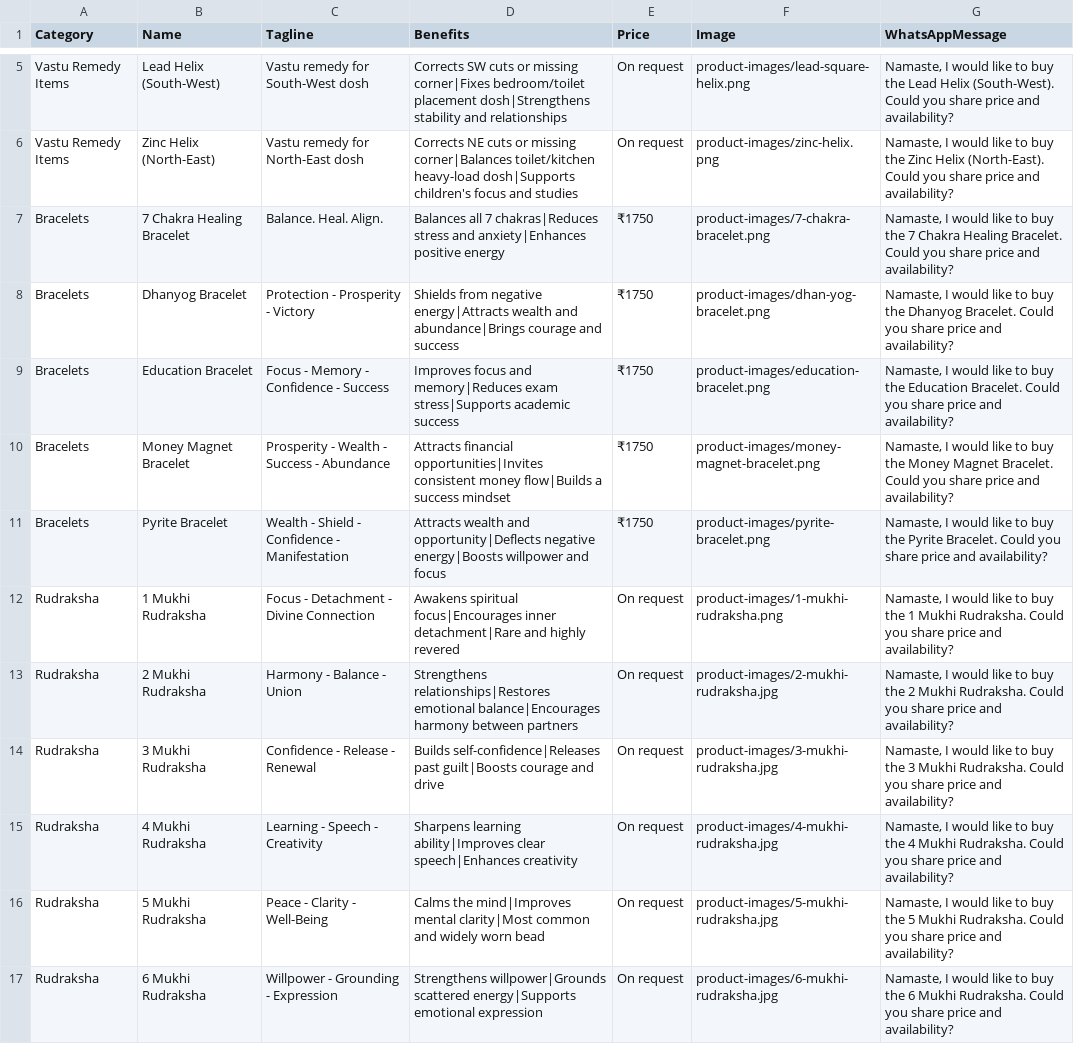
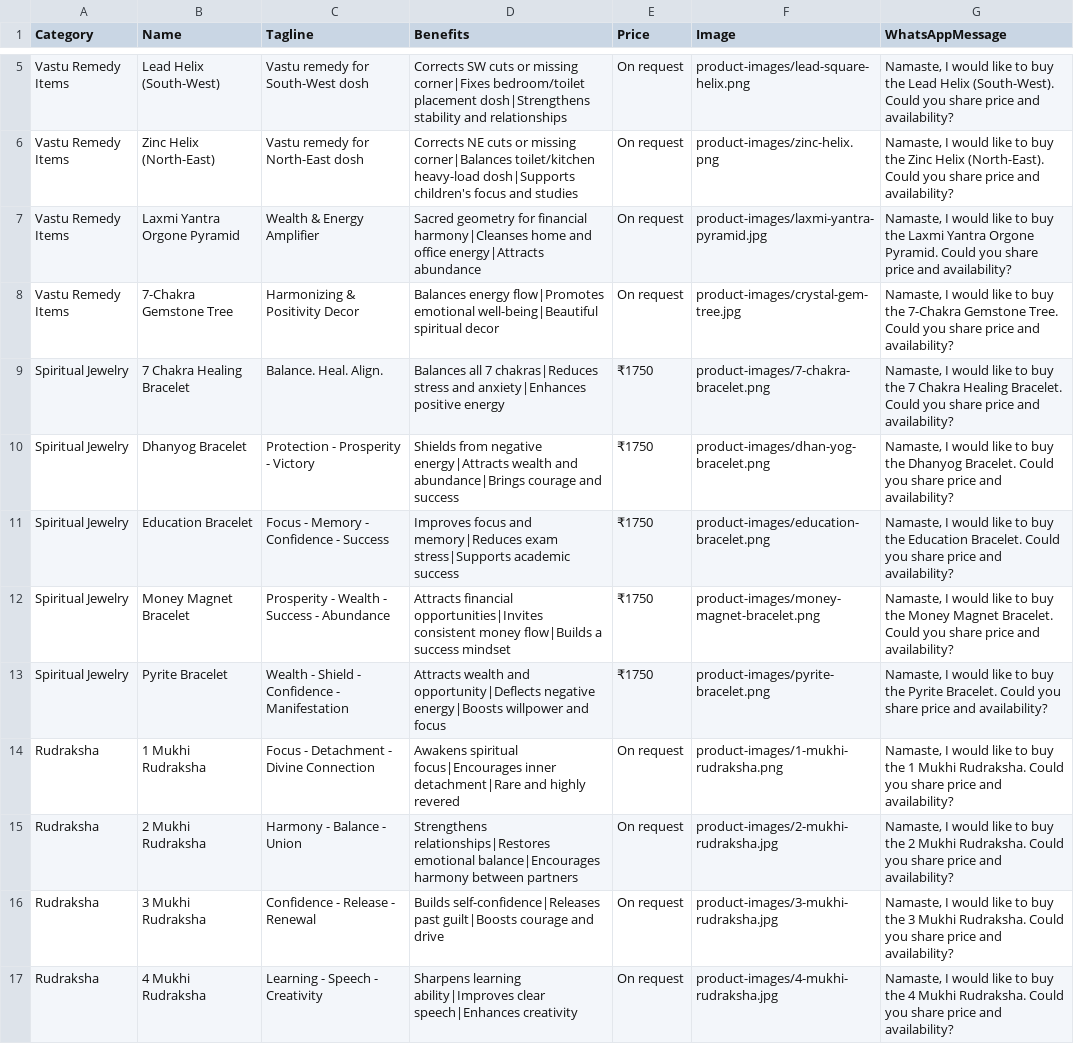
Before and after one commit to infinityspiritualservices91-collab/gargi-astrovastu, a CSV file: products.csv, drawn as a sheet; only a part is shown, gaps mark what is left out; the shorter side is filled out with more unchanged rows.

Commit message:
Update products.csv

```diff
--- a/products.csv
+++ b/products.csv
@@ -6,7 +6,9 @@ Vastu Remedy Items,Lead Helix (South-West),Vastu remedy for South-West dosh,Corr
 Vastu Remedy Items,Zinc Helix (North-East),Vastu remedy for North-East dosh,Corrects NE cuts or missing corner|Balances toilet/kitchen heavy-load dosh|Supports children's focus and studies,On request,product-images/zinc-helix.png,"Namaste, I would like to buy the Zinc Helix (North-East). Could you share price and availability?"
-Bracelets,7 Chakra Healing Bracelet,Balance. Heal. Align.,Balances all 7 chakras|Reduces stress and anxiety|Enhances positive energy,₹1750,product-images/7-chakra-bracelet.png,"Namaste, I would like to buy the 7 Chakra Healing Bracelet. Could you share price and availability?"
-Bracelets,Dhanyog Bracelet,Protection - Prosperity - Victory,Shields from negative energy|Attracts wealth and abundance|Brings courage and success,₹1750,product-images/dhan-yog-bracelet.png,"Namaste, I would like to buy the Dhanyog Bracelet. Could you share price and availability?"
-Bracelets,Education Bracelet,Focus - Memory - Confidence - Success,Improves focus and memory|Reduces exam stress|Supports academic success,₹1750,product-images/education-bracelet.png,"Namaste, I would like to buy the Education Bracelet. Could you share price and availability?"
-Bracelets,Money Magnet Bracelet,Prosperity - Wealth - Success - Abundance,Attracts financial opportunities|Invites consistent money flow|Builds a success mindset,₹1750,product-images/money-magnet-bracelet.png,"Namaste, I would like to buy the Money Magnet Bracelet. Could you share price and availability?"
-Bracelets,Pyrite Bracelet,Wealth - Shield - Confidence - Manifestation,Attracts wealth and opportunity|Deflects negative energy|Boosts willpower and focus,₹1750,product-images/pyrite-bracelet.png,"Namaste, I would like to buy the Pyrite Bracelet. Could you share price and availability?"
+Vastu Remedy Items,Laxmi Yantra Orgone Pyramid,Wealth & Energy Amplifier,Sacred geometry for financial harmony|Cleanses home and office energy|Attracts abundance,On request,product-images/laxmi-yantra-pyramid.jpg,"Namaste, I would like to buy the Laxmi Yantra Orgone Pyramid. Could you share price and availability?"
+Vastu Remedy Items,7-Chakra Gemstone Tree,Harmonizing & Positivity Decor,Balances energy flow|Promotes emotional well-being|Beautiful spiritual decor,On request,product-images/crystal-gem-tree.jpg,"Namaste, I would like to buy the 7-Chakra Gemstone Tree. Could you share price and availability?"
+Spiritual Jewelry,7 Chakra Healing Bracelet,Balance. Heal. Align.,Balances all 7 chakras|Reduces stress and anxiety|Enhances positive energy,₹1750,product-images/7-chakra-bracelet.png,"Namaste, I would like to buy the 7 Chakra Healing Bracelet. Could you share price and availability?"
+Spiritual Jewelry,Dhanyog Bracelet,Protection - Prosperity - Victory,Shields from negative energy|Attracts wealth and abundance|Brings courage and success,₹1750,product-images/dhan-yog-bracelet.png,"Namaste, I would like to buy the Dhanyog Bracelet. Could you share price and availability?"
+Spiritual Jewelry,Education Bracelet,Focus - Memory - Confidence - Success,Improves focus and memory|Reduces exam stress|Supports academic success,₹1750,product-images/education-bracelet.png,"Namaste, I would like to buy the Education Bracelet. Could you share price and availability?"
+Spiritual Jewelry,Money Magnet Bracelet,Prosperity - Wealth - Success - Abundance,Attracts financial opportunities|Invites consistent money flow|Builds a success mindset,₹1750,product-images/money-magnet-bracelet.png,"Namaste, I would like to buy the Money Magnet Bracelet. Could you share price and availability?"
+Spiritual Jewelry,Pyrite Bracelet,Wealth - Shield - Confidence - Manifestation,Attracts wealth and opportunity|Deflects negative energy|Boosts willpower and focus,₹1750,product-images/pyrite-bracelet.png,"Namaste, I would like to buy the Pyrite Bracelet. Could you share price and availability?"
 Rudraksha,1 Mukhi Rudraksha,Focus - Detachment - Divine Connection,Awakens spiritual focus|Encourages inner detachment|Rare and highly revered,On request,product-images/1-mukhi-rudraksha.png,"Namaste, I would like to buy the 1 Mukhi Rudraksha. Could you share price and availability?"
```
